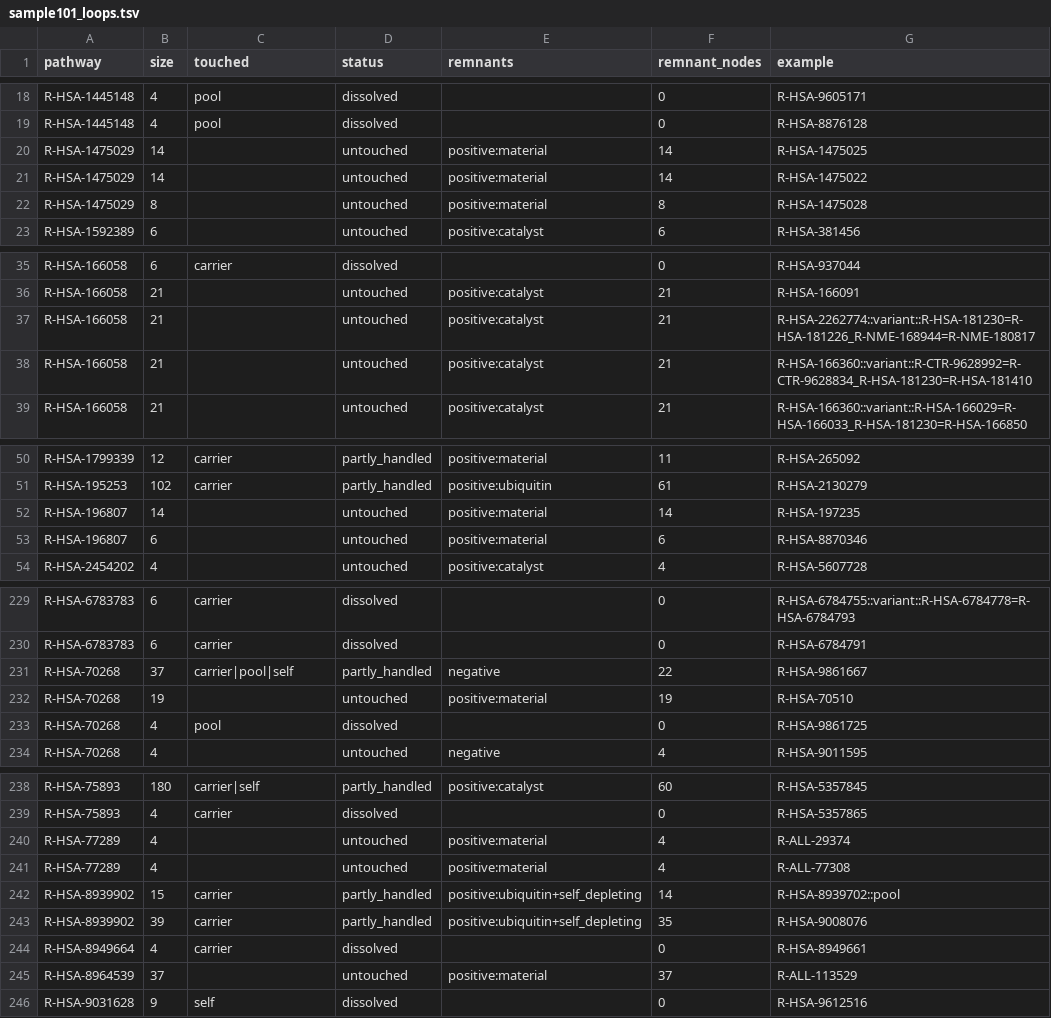
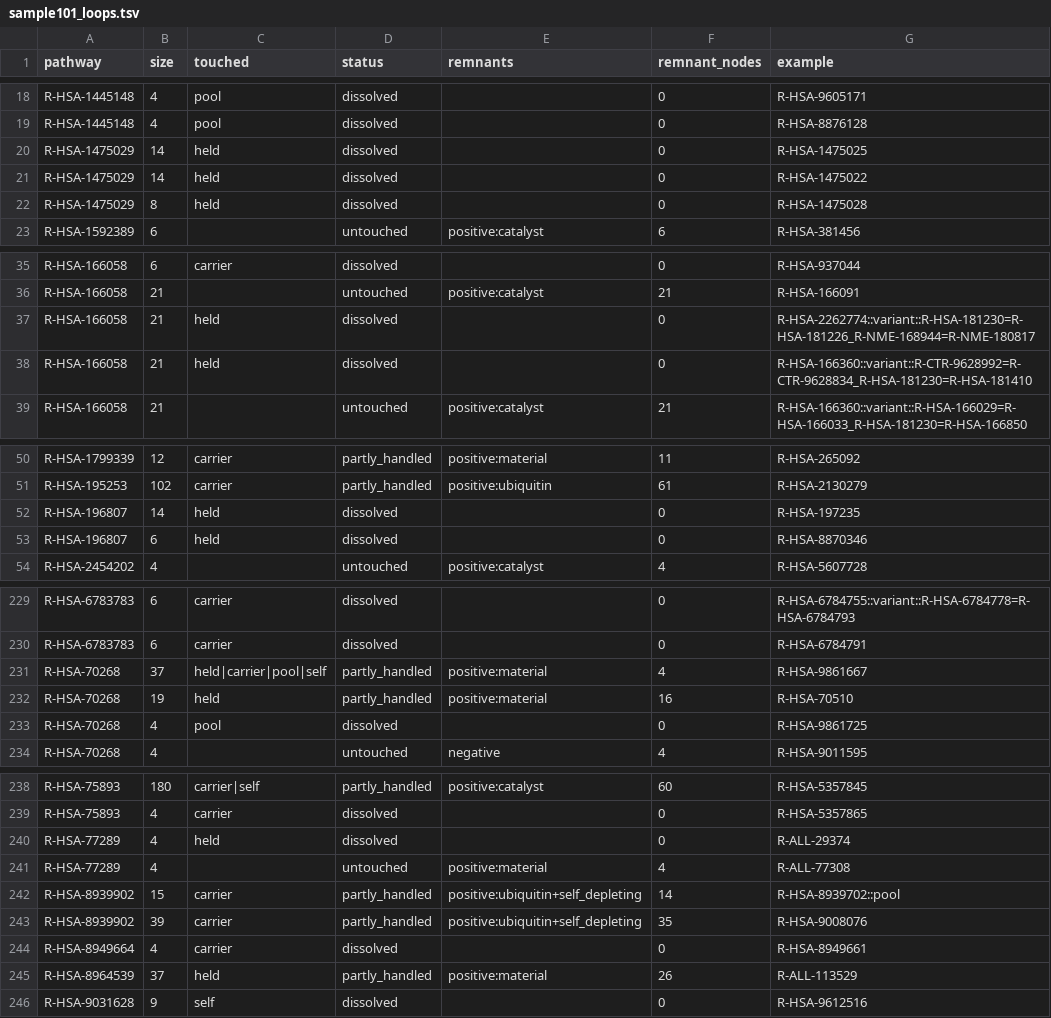
Before and after one commit to reactome/deltasignal, a TSV file: specs/106-loop-coverage/sample101_loops.tsv, drawn as a sheet; only a part is shown, gaps mark what is left out; the diff covers the shown part only.

```diff
--- a/specs/106-loop-coverage/sample101_loops.tsv
+++ b/specs/106-loop-coverage/sample101_loops.tsv
@@ -19,5 +19,5 @@ R-HSA-1445148	4	pool	dissolved		0	R-HSA-9605171
 R-HSA-1445148	4	pool	dissolved		0	R-HSA-8876128
-R-HSA-1475029	14		untouched	positive:material	14	R-HSA-1475025
-R-HSA-1475029	14		untouched	positive:material	14	R-HSA-1475022
-R-HSA-1475029	8		untouched	positive:material	8	R-HSA-1475028
+R-HSA-1475029	14	held	dissolved		0	R-HSA-1475025
+R-HSA-1475029	14	held	dissolved		0	R-HSA-1475022
+R-HSA-1475029	8	held	dissolved		0	R-HSA-1475028
 R-HSA-1592389	6		untouched	positive:catalyst	6	R-HSA-381456
@@ -36,4 +36,4 @@ R-HSA-166058	6	carrier	dissolved		0	R-HSA-937044
 R-HSA-166058	21		untouched	positive:catalyst	21	R-HSA-166091
-R-HSA-166058	21		untouched	positive:catalyst	21	R-HSA-2262774::variant::R-HSA-181230=R-HSA-181226_R-NME-168944=R-NME-180817
-R-HSA-166058	21		untouched	positive:catalyst	21	R-HSA-166360::variant::R-CTR-9628992=R-CTR-9628834_R-HSA-181230=R-HSA-181410
+R-HSA-166058	21	held	dissolved		0	R-HSA-2262774::variant::R-HSA-181230=R-HSA-181226_R-NME-168944=R-NME-180817
+R-HSA-166058	21	held	dissolved		0	R-HSA-166360::variant::R-CTR-9628992=R-CTR-9628834_R-HSA-181230=R-HSA-181410
 R-HSA-166058	21		untouched	positive:catalyst	21	R-HSA-166360::variant::R-HSA-166029=R-HSA-166033_R-HSA-181230=R-HSA-166850
@@ -51,4 +51,4 @@ R-HSA-1799339	12	carrier	partly_handled	positive:material	11	R-HSA-265092
 R-HSA-195253	102	carrier	partly_handled	positive:ubiquitin	61	R-HSA-2130279
-R-HSA-196807	14		untouched	positive:material	14	R-HSA-197235
-R-HSA-196807	6		untouched	positive:material	6	R-HSA-8870346
+R-HSA-196807	14	held	dissolved		0	R-HSA-197235
+R-HSA-196807	6	held	dissolved		0	R-HSA-8870346
 R-HSA-2454202	4		untouched	positive:catalyst	4	R-HSA-5607728
@@ -230,4 +230,4 @@ R-HSA-6783783	6	carrier	dissolved		0	R-HSA-6784755::variant::R-HSA-6784778=R-HSA
 R-HSA-6783783	6	carrier	dissolved		0	R-HSA-6784791
-R-HSA-70268	37	carrier|pool|self	partly_handled	negative	22	R-HSA-9861667
-R-HSA-70268	19		untouched	positive:material	19	R-HSA-70510
+R-HSA-70268	37	held|carrier|pool|self	partly_handled	positive:material	4	R-HSA-9861667
+R-HSA-70268	19	held	partly_handled	positive:material	16	R-HSA-70510
 R-HSA-70268	4	pool	dissolved		0	R-HSA-9861725
@@ -239,3 +239,3 @@ R-HSA-75893	180	carrier|self	partly_handled	positive:catalyst	60	R-HSA-5357845
 R-HSA-75893	4	carrier	dissolved		0	R-HSA-5357865
-R-HSA-77289	4		untouched	positive:material	4	R-ALL-29374
+R-HSA-77289	4	held	dissolved		0	R-ALL-29374
 R-HSA-77289	4		untouched	positive:material	4	R-ALL-77308
@@ -244,3 +244,3 @@ R-HSA-8939902	39	carrier	partly_handled	positive:ubiquitin+self_depleting	35	R-H
 R-HSA-8949664	4	carrier	dissolved		0	R-HSA-8949661
-R-HSA-8964539	37		untouched	positive:material	37	R-ALL-113529
+R-HSA-8964539	37	held	partly_handled	positive:material	26	R-ALL-113529
 R-HSA-9031628	9	self	dissolved		0	R-HSA-9612516
```
Also changed, not shown: 12 edited cells elsewhere in this file, specs/106-loop-coverage/bench92_loops.tsv, specs/106-loop-coverage/bench92_pathways.tsv, 4 other files.
